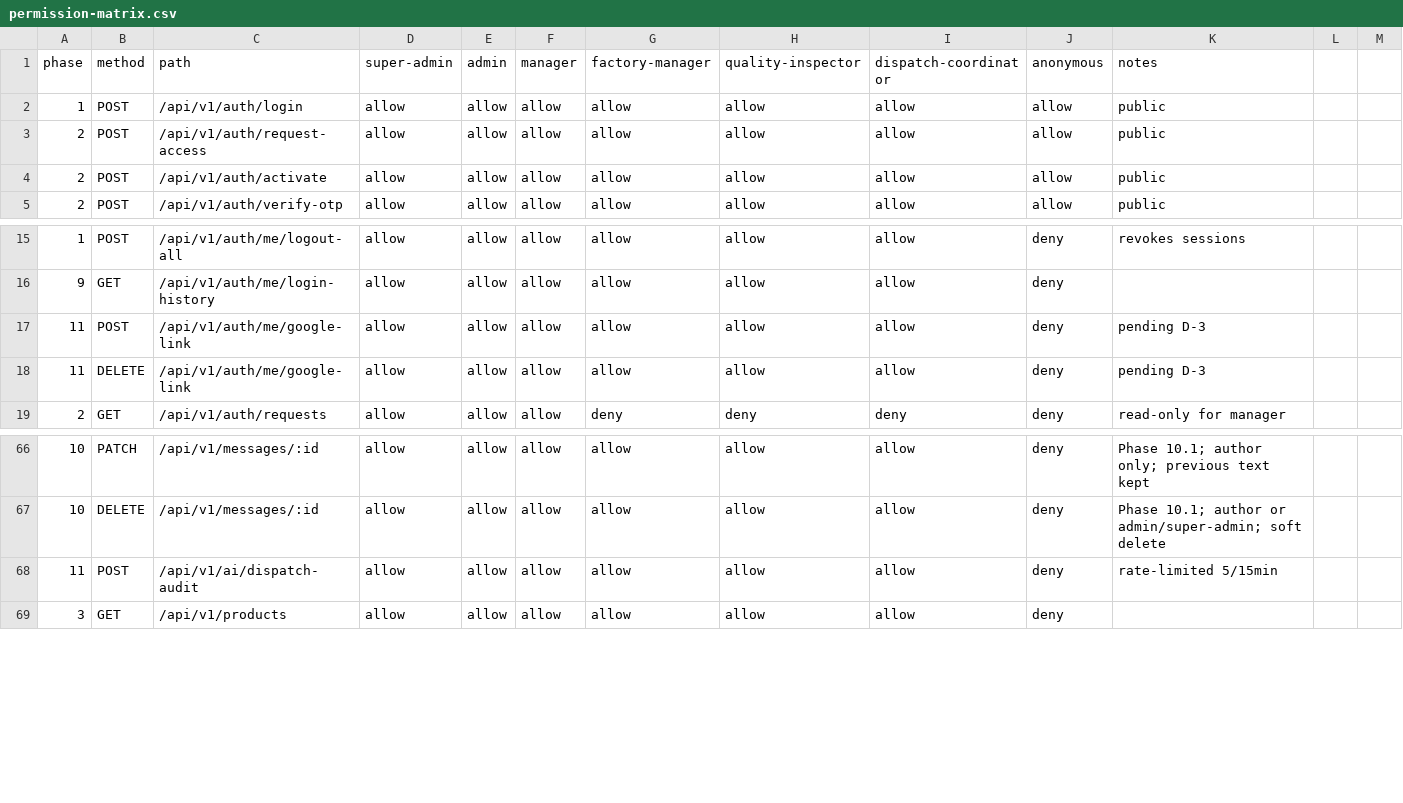
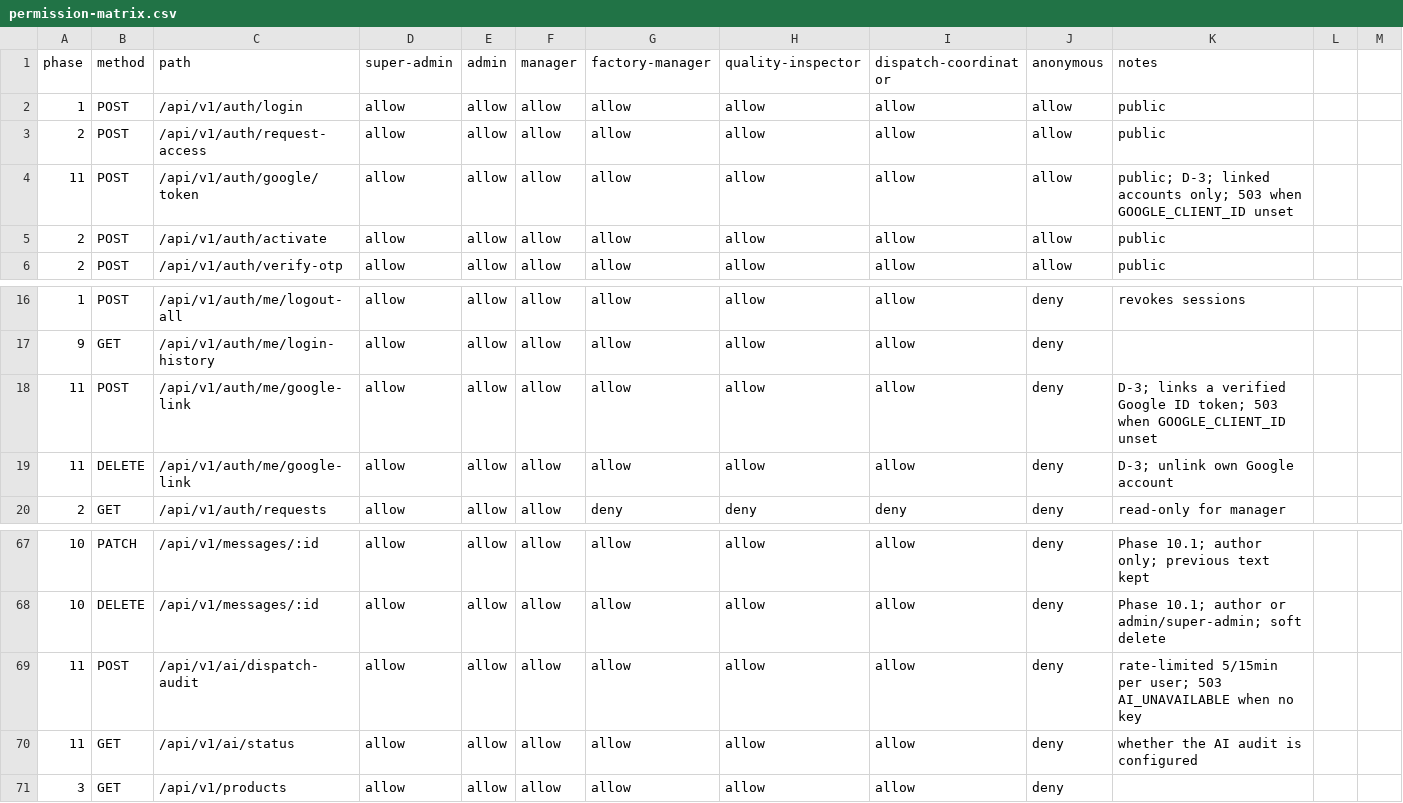
Before and after one commit to Yash-Maithani/TraceX-Smart-Product-Traceability-and-Inventory-Management-System-, a CSV file: docs/permission-matrix.csv, drawn as a sheet; only a part is shown, gaps mark what is left out.

Commit message:
Phase 11: AI dispatch audit and Google sign-in

```diff
--- a/docs/permission-matrix.csv
+++ b/docs/permission-matrix.csv
@@ -3,2 +3,3 @@ phase,method,path,super-admin,admin,manager,factory-manager,quality-inspector,di
 2,POST,/api/v1/auth/request-access,allow,allow,allow,allow,allow,allow,allow,public
+11,POST,/api/v1/auth/google/token,allow,allow,allow,allow,allow,allow,allow,public; D-3; linked accounts only; 503 when GOOGLE_CLIENT_ID unset
 2,POST,/api/v1/auth/activate,allow,allow,allow,allow,allow,allow,allow,public
@@ -16,4 +17,4 @@ phase,method,path,super-admin,admin,manager,factory-manager,quality-inspector,di
 9,GET,/api/v1/auth/me/login-history,allow,allow,allow,allow,allow,allow,deny,
-11,POST,/api/v1/auth/me/google-link,allow,allow,allow,allow,allow,allow,deny,pending D-3
-11,DELETE,/api/v1/auth/me/google-link,allow,allow,allow,allow,allow,allow,deny,pending D-3
+11,POST,/api/v1/auth/me/google-link,allow,allow,allow,allow,allow,allow,deny,D-3; links a verified Google ID token; 503 when GOOGLE_CLIENT_ID unset
+11,DELETE,/api/v1/auth/me/google-link,allow,allow,allow,allow,allow,allow,deny,D-3; unlink own Google account
 2,GET,/api/v1/auth/requests,allow,allow,allow,deny,deny,deny,deny,read-only for manager
@@ -67,3 +68,4 @@ phase,method,path,super-admin,admin,manager,factory-manager,quality-inspector,di
 10,DELETE,/api/v1/messages/:id,allow,allow,allow,allow,allow,allow,deny,Phase 10.1; author or admin/super-admin; soft delete
-11,POST,/api/v1/ai/dispatch-audit,allow,allow,allow,allow,allow,allow,deny,rate-limited 5/15min
+11,POST,/api/v1/ai/dispatch-audit,allow,allow,allow,allow,allow,allow,deny,rate-limited 5/15min per user; 503 AI_UNAVAILABLE when no key
+11,GET,/api/v1/ai/status,allow,allow,allow,allow,allow,allow,deny,whether the AI audit is configured
 3,GET,/api/v1/products,allow,allow,allow,allow,allow,allow,deny,
```
Also changed, not shown: 59 other files.
